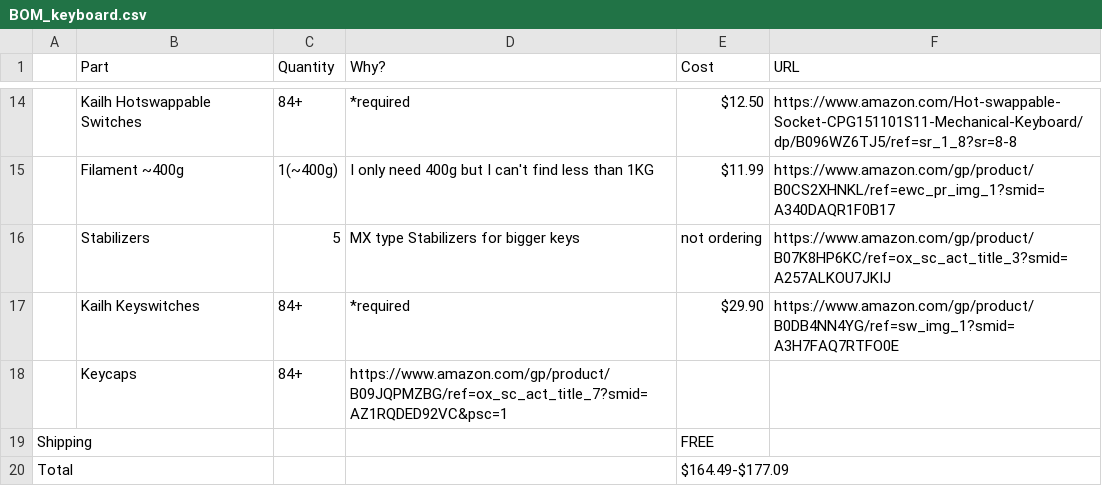
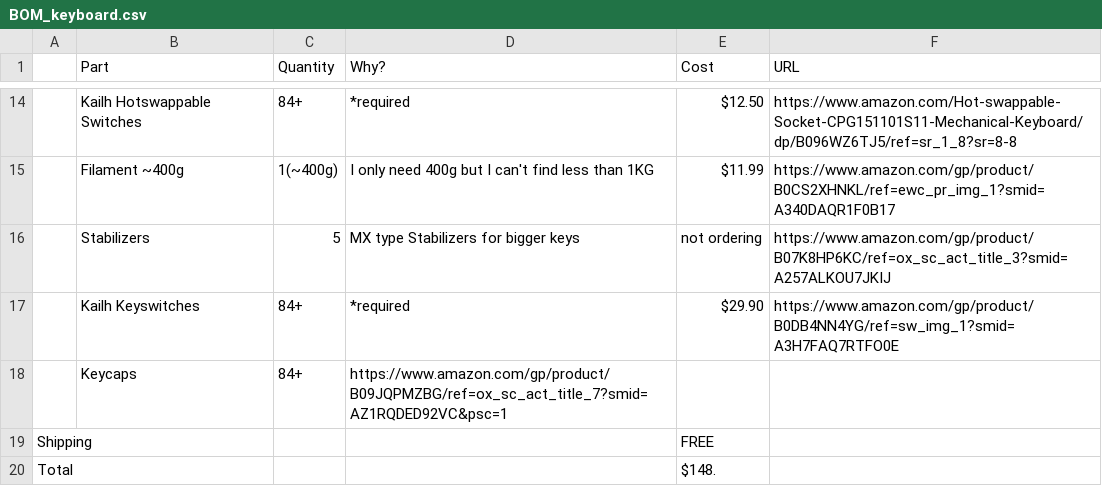
Before and after one commit to ayushj-18/keyboard, a CSV file: BOM_keyboard.csv, drawn as a sheet; only a part is shown, gaps mark what is left out; the diff names each change by its address in the sheet, - before the commit and + after, or states it on an @@ line.

Commit message:
Update BOM_keyboard.csv

```diff
--- a/BOM_keyboard.csv
+++ b/BOM_keyboard.csv
-E20 (Cost): $164.49-$177.09
+E20 (Cost): $148.
```
